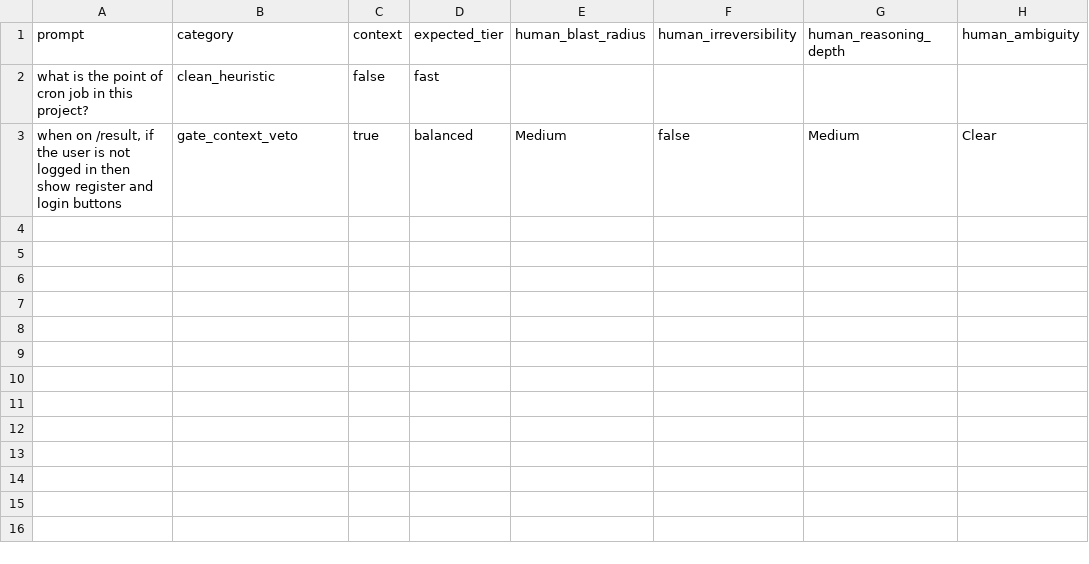
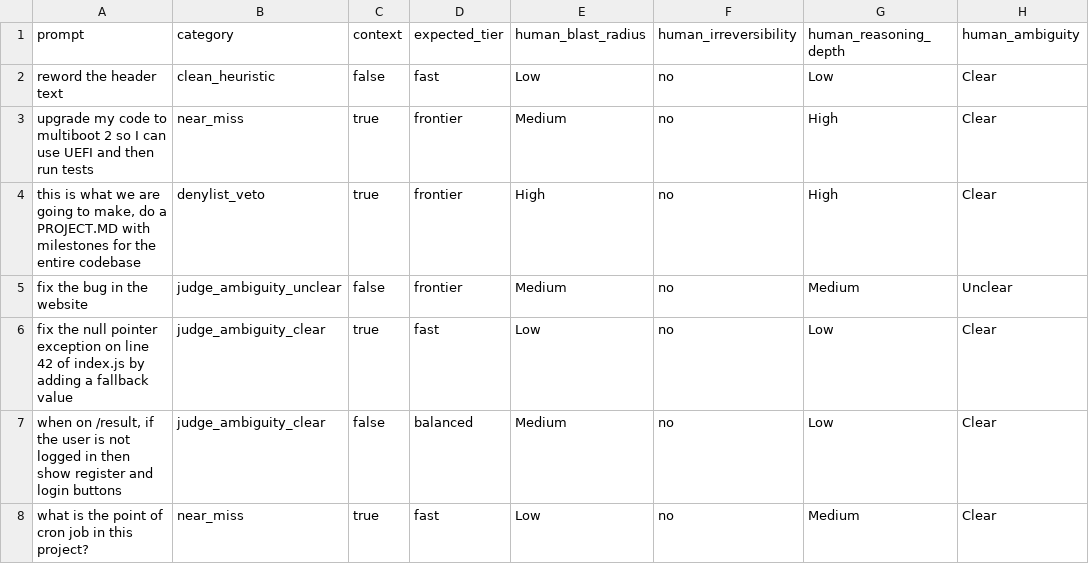
Before and after one commit to imayushsawant/Axon, a CSV file: eval/prompts.template.csv, drawn as a sheet.

Commit message:
Refactor prompts and introduce relabeling script for evaluation
This commit updates the prompts in eval/prompts.csv to standardize the header format and improve clarity in categories and contexts. It introduces a new relabel-prompts.ts script to automate the categorization and evaluation of prompts based on defined heuristics. The script enhances the evaluation process by assigning appropriate categories and axes to prompts, ensuring consistency and accuracy in the evaluation harness. Additionally, the prompts.template.csv is updated to reflect new entries and context handling improvements.

```diff
--- a/eval/prompts.template.csv
+++ b/eval/prompts.template.csv
@@ -1,3 +1,8 @@
 prompt,category,context,expected_tier,human_blast_radius,human_irreversibility,human_reasoning_depth,human_ambiguity
-"what is the point of cron job in this project?",clean_heuristic,false,fast,,,,
-"when on /result, if the user is not logged in then show register and login buttons",gate_context_veto,true,balanced,Medium,false,Medium,Clear
+reword the header text,clean_heuristic,false,fast,Low,no,Low,Clear
+upgrade my code to multiboot 2 so I can use UEFI and then run tests,near_miss,true,frontier,Medium,no,High,Clear
+"this is what we are going to make, do a PROJECT.MD with milestones for the entire codebase",denylist_veto,true,frontier,High,no,High,Clear
+fix the bug in the website,judge_ambiguity_unclear,false,frontier,Medium,no,Medium,Unclear
+fix the null pointer exception on line 42 of index.js by adding a fallback value,judge_ambiguity_clear,true,fast,Low,no,Low,Clear
+"when on /result, if the user is not logged in then show register and login buttons",judge_ambiguity_clear,false,balanced,Medium,no,Low,Clear
+what is the point of cron job in this project?,near_miss,true,fast,Low,no,Medium,Clear
```
Also changed, not shown: eval/prompts.csv, 1 other file.
